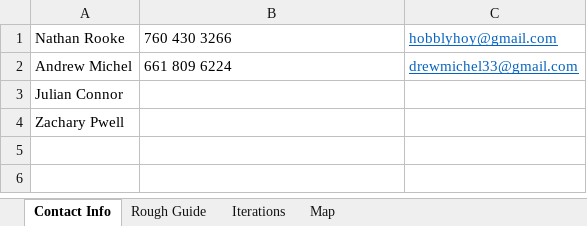
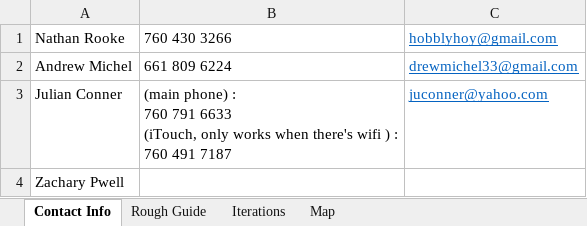
Before and after one commit to DrewMichel/MCC-CS-113-Group-Project, an Excel workbook: Rough Plan.xlsx, sheet Contact Info, drawn as a sheet; values as stored, in another font and other column widths than the file's, no borders; removed rows and columns are numbered as before the commit, all else as after; ↵ is a line break in a cell; the diff names each change by its address in the sheet, - before the commit and + after, or states it on an @@ line.

Commit message:
@Julian Conner Added plan to use and change move algorithms at runtime in plan
Added my phone numbers and email in the contact info.

```diff
--- a/Rough Plan.xlsx (sheet Contact Info)
+++ b/Rough Plan.xlsx (sheet Contact Info)
-row 3: Julian Connor
+row 3: Julian Conner | (main phone) : ↵ 760 791 6633 ↵ (iTouch, only works when there's wifi ) : ↵ 760 491 7187 | juconner@yahoo.com
```
Also changed, not shown: sheet Rough Guide.
